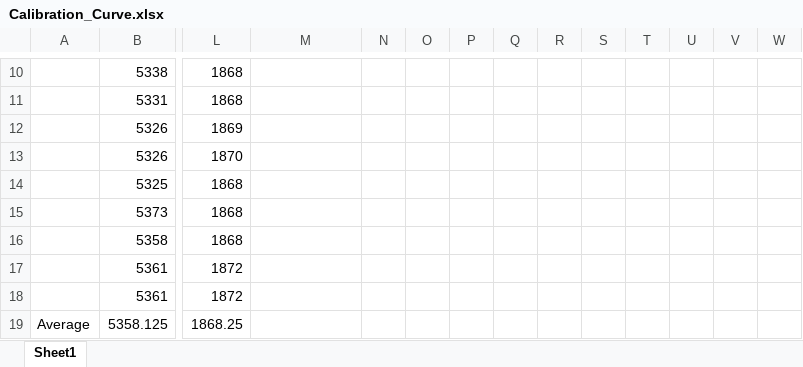
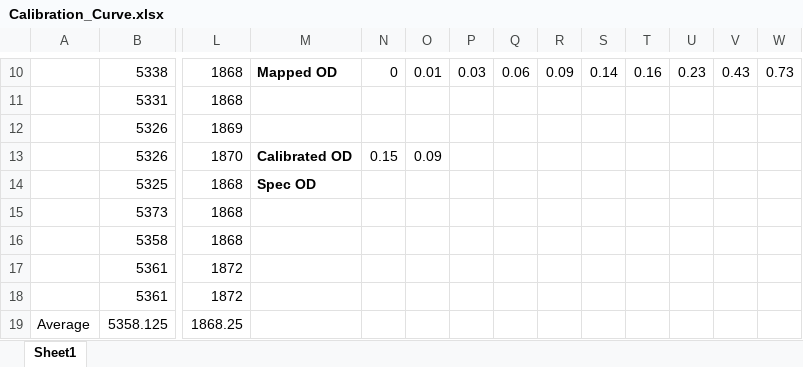
Before and after one commit to felixekn/Team04_MicrobeControllers, an Excel workbook: Calibration/Calibration_Curve.xlsx, sheet Sheet1, drawn as a sheet; only a part is shown, gaps mark what is left out; values as stored, in another font and other column widths than the file's, no borders; the diff covers the shown part only; the diff names each change by its address in the sheet, - before the commit and + after, or states it on an @@ line.

```diff
--- a/Calibration/Calibration_Curve.xlsx (sheet Sheet1)
+++ b/Calibration/Calibration_Curve.xlsx (sheet Sheet1)
-M10: (empty)
+M10: Mapped OD
-N10: (empty)
+N10: 0
-O10: (empty)
+O10: 0.01
-P10: (empty)
+P10: 0.03
-Q10: (empty)
+Q10: 0.06
-R10: (empty)
+R10: 0.09
-S10: (empty)
+S10: 0.14
-T10: (empty)
+T10: 0.16
-U10: (empty)
+U10: 0.23
-V10: (empty)
+V10: 0.43
-W10: (empty)
+W10: 0.73
-M13: (empty)
+M13: Calibrated OD
-N13: (empty)
+N13: 0.15
-O13: (empty)
+O13: 0.09
-M14: (empty)
+M14: Spec OD
```
Also changed, not shown: 23 edited cells and merged cells elsewhere in this sheet, 6 other files.
